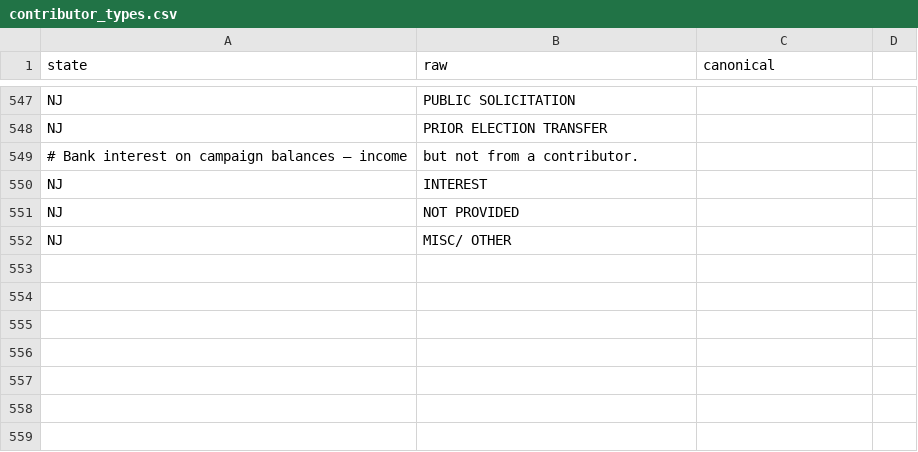
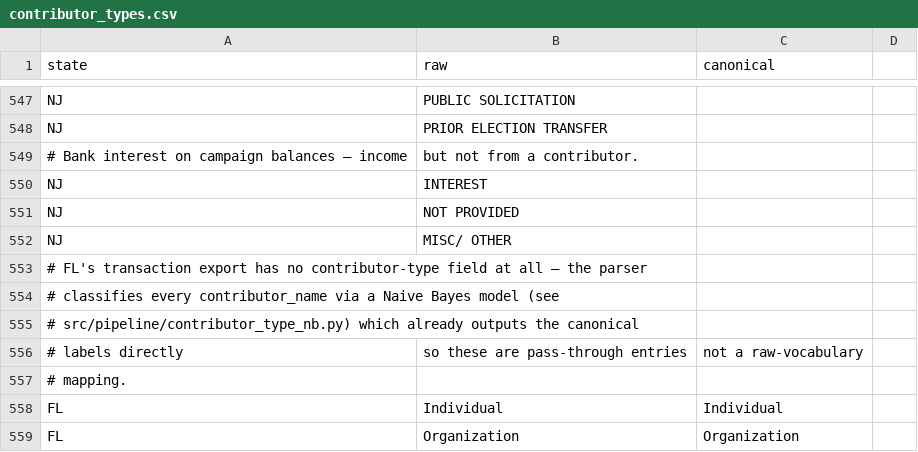
Before and after one commit to hderyke/state-level-campaign-finance, a CSV file: src/aliases/contributor_types.csv, drawn as a sheet; only a part is shown, gaps mark what is left out; the diff names each change by its address in the sheet, - before the commit and + after, or states it on an @@ line.

Commit message:
feat(florida): Naive Bayes classifier for contributor_type
Florida's transaction export has no contributor-type field at all, unlike
every other state's parser. contributor_type_nb.py is a Multinomial Naive
Bayes classifier (character trigrams + word unigrams, stdlib-only at
inference time) trained offline on ~4.8M labeled contributor_name ->
Individual/Organization pairs pooled from seven other states' own cleaned
data. parsers/florida.py calls classify_contributor_type() per row;
contributor_types.csv gets FL's two canonical (pass-through) labels since
the classifier already outputs them directly, not a raw-vocabulary map.

```diff
--- a/src/aliases/contributor_types.csv
+++ b/src/aliases/contributor_types.csv
+row 553: # FL's transaction export has no contributor-type field at all — the parser
+row 554: # classifies every contributor_name via a Naive Bayes model (see
+row 555: # src/pipeline/contributor_type_nb.py) which already outputs the canonical
+row 556: # labels directly | so these are pass-through entries | not a raw-vocabulary
+row 557: # mapping.
+row 558: FL | Individual | Individual
+row 559: FL | Organization | Organization
```
Also changed, not shown: 3 other files.
